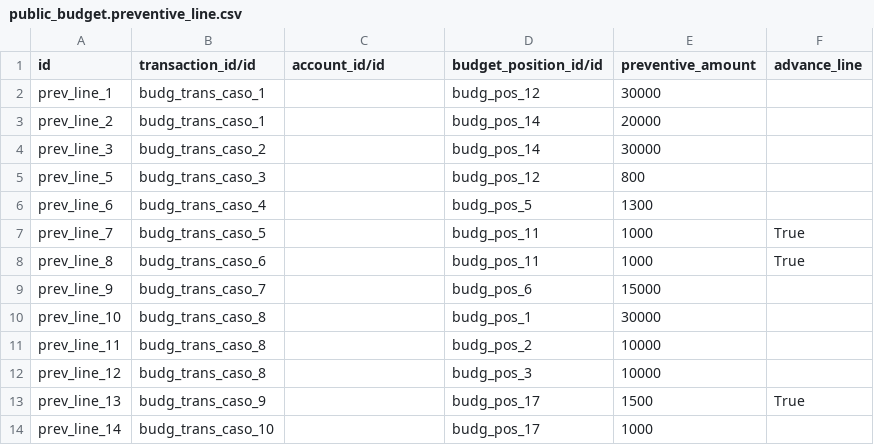
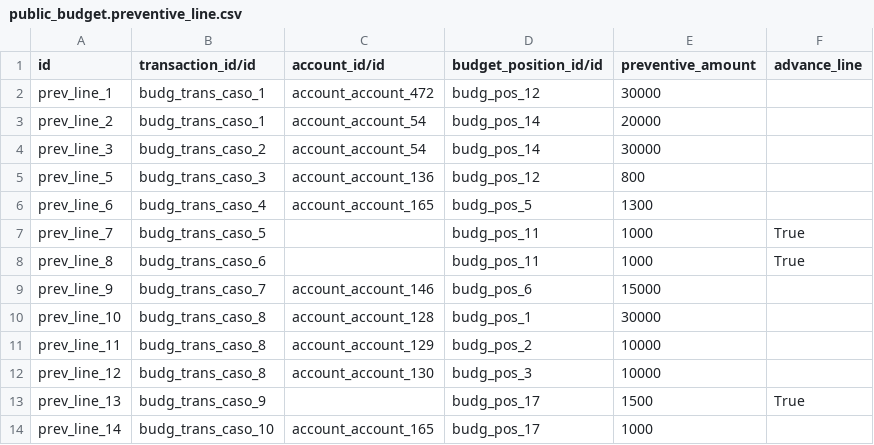
Before and after one commit to ingadhoc/odoo-public-administration, a CSV file: sipreco_public_budget/demo/public_budget.preventive_line.csv, drawn as a sheet.

Commit message:
IMP add accounts to preventive lines on demo data

```diff
--- a/sipreco_public_budget/demo/public_budget.preventive_line.csv
+++ b/sipreco_public_budget/demo/public_budget.preventive_line.csv
@@ -1,14 +1,14 @@
 id,transaction_id/id,account_id/id,budget_position_id/id,preventive_amount,advance_line
-prev_line_1,budg_trans_caso_1,,budg_pos_12,30000,
-prev_line_2,budg_trans_caso_1,,budg_pos_14,20000,
-prev_line_3,budg_trans_caso_2,,budg_pos_14,30000,
-prev_line_5,budg_trans_caso_3,,budg_pos_12,800,
-prev_line_6,budg_trans_caso_4,,budg_pos_5,1300,
+prev_line_1,budg_trans_caso_1,account_account_472,budg_pos_12,30000,
+prev_line_2,budg_trans_caso_1,account_account_54,budg_pos_14,20000,
+prev_line_3,budg_trans_caso_2,account_account_54,budg_pos_14,30000,
+prev_line_5,budg_trans_caso_3,account_account_136,budg_pos_12,800,
+prev_line_6,budg_trans_caso_4,account_account_165,budg_pos_5,1300,
 prev_line_7,budg_trans_caso_5,,budg_pos_11,1000,True
 prev_line_8,budg_trans_caso_6,,budg_pos_11,1000,True
-prev_line_9,budg_trans_caso_7,,budg_pos_6,15000,
-prev_line_10,budg_trans_caso_8,,budg_pos_1,30000,
-prev_line_11,budg_trans_caso_8,,budg_pos_2,10000,
-prev_line_12,budg_trans_caso_8,,budg_pos_3,10000,
+prev_line_9,budg_trans_caso_7,account_account_146,budg_pos_6,15000,
+prev_line_10,budg_trans_caso_8,account_account_128,budg_pos_1,30000,
+prev_line_11,budg_trans_caso_8,account_account_129,budg_pos_2,10000,
+prev_line_12,budg_trans_caso_8,account_account_130,budg_pos_3,10000,
 prev_line_13,budg_trans_caso_9,,budg_pos_17,1500,True
-prev_line_14,budg_trans_caso_10,,budg_pos_17,1000,
+prev_line_14,budg_trans_caso_10,account_account_165,budg_pos_17,1000,
```
